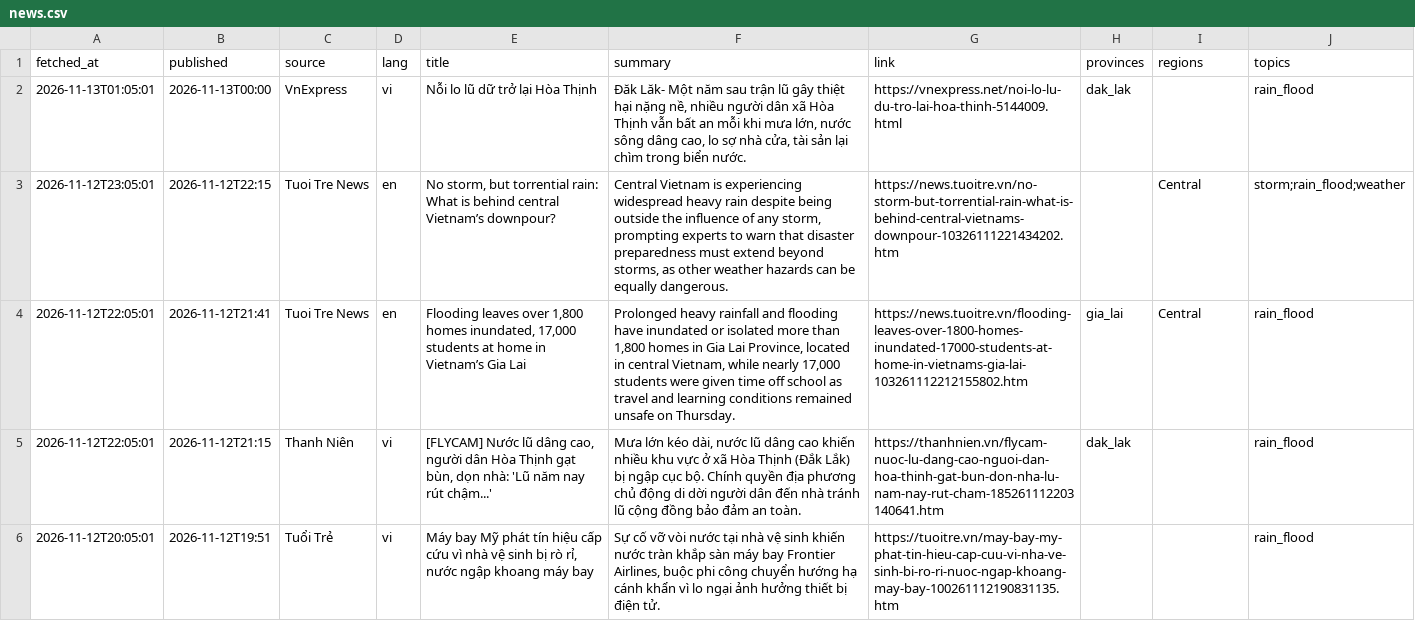
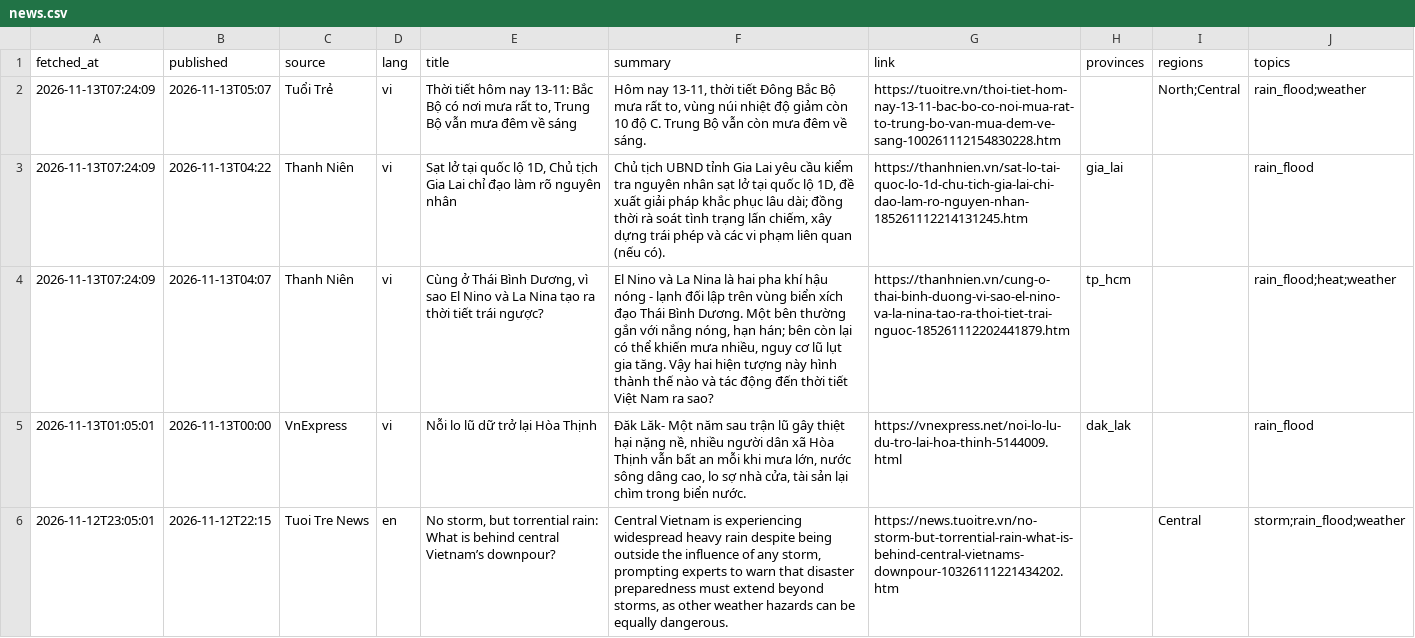
Before and after one commit to Kalu-Cassano/weather-aqi-vn, a CSV file: live/realtime/news.csv, drawn as a sheet; only a part is shown; the shorter side is filled out with more unchanged rows; the diff names each change by its address in the sheet, - before the commit and + after, or states it on an @@ line.

```diff
--- a/live/realtime/news.csv
+++ b/live/realtime/news.csv
+row 2: 2026-11-13T07:24:09 | 2026-11-13T05:07 | Tuổi Trẻ | vi | Thời tiết hôm nay 13-11: Bắc Bộ có nơi mưa rất to, Trung Bộ vẫn mưa đêm về sáng | Hôm nay 13-11, thời tiết Đông Bắc Bộ mưa rất to, vùng núi nhiệt độ giảm còn 10 độ C. Trung Bộ vẫn còn mưa đêm về sáng. | https://tuoitre.vn/thoi-tiet-hom-nay-13-11-bac-bo-co-noi-mua-rat-to-trung-bo-van-mua-dem-ve-sang-100261112154830228.htm |  | North;Central | rain_flood;weather
+row 3: 2026-11-13T07:24:09 | 2026-11-13T04:22 | Thanh Niên | vi | Sạt lở tại quốc lộ 1D, Chủ tịch Gia Lai chỉ đạo làm rõ nguyên nhân | Chủ tịch UBND tỉnh Gia Lai yêu cầu kiểm tra nguyên nhân sạt lở tại quốc lộ 1D, đề xuất giải pháp khắc phục lâu dài; đồng thời rà soát tình trạng lấn chiếm, xây dựng trái phép và các vi phạm liên quan (nếu có). | https://thanhnien.vn/sat-lo-tai-quoc-lo-1d-chu-tich-gia-lai-chi-dao-lam-ro-nguyen-nhan-185261112214131245.htm | gia_lai |  | rain_flood
+row 4: 2026-11-13T07:24:09 | 2026-11-13T04:07 | Thanh Niên | vi | Cùng ở Thái Bình Dương, vì sao El Nino và La Nina tạo ra thời tiết trái ngược? | El Nino và La Nina là hai pha khí hậu nóng - lạnh đối lập trên vùng biển xích đạo Thái Bình Dương. Một bên thường gắn với nắng nóng, hạn hán; bên còn lại có thể khiến mưa nhiều, nguy cơ lũ lụt gia tăng. Vậy hai hiện tượng này hình thành thế nào và tác động đến thời tiết Việt Nam ra sao? | https://thanhnien.vn/cung-o-thai-binh-duong-vi-sao-el-nino-va-la-nina-tao-ra-thoi-tiet-trai-nguoc-185261112202441879.htm | tp_hcm |  | rain_flood;heat;weather
```
Also changed, not shown: live/realtime/aq_current.csv, live/realtime/weather_current.csv, 2 other files.
